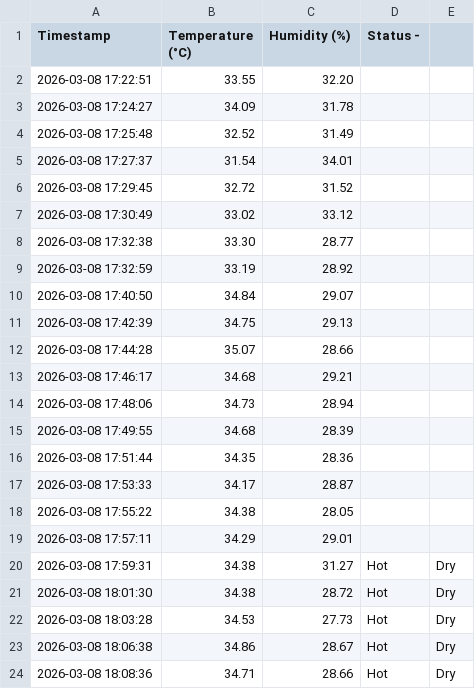
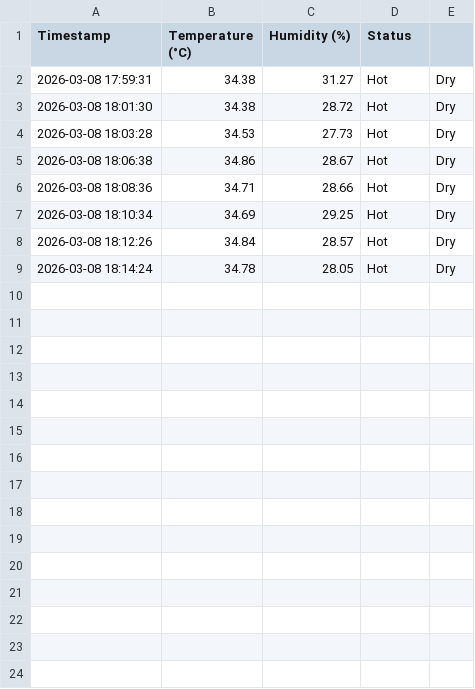
Before and after one commit to Hurrz7789/Hackathon_Project_2026, a CSV file: temp_hum_log.csv, drawn as a sheet; only a part is shown; the shorter side is filled out with more unchanged rows.

Commit message:
Fix CSV header and remove redundant status column
Removed extra status column and adjusted header.

```diff
--- a/temp_hum_log.csv
+++ b/temp_hum_log.csv
@@ -1,20 +1,2 @@
-Timestamp,Temperature (°C),Humidity (%),Status -
-2026-03-08 17:22:51 ,33.55,32.20
-2026-03-08 17:24:27 ,34.09,31.78
-2026-03-08 17:25:48 ,32.52,31.49
-2026-03-08 17:27:37 ,31.54,34.01
-2026-03-08 17:29:45 ,32.72,31.52
-2026-03-08 17:30:49 ,33.02,33.12
-2026-03-08 17:32:38 ,33.30,28.77
-2026-03-08 17:32:59 ,33.19,28.92
-2026-03-08 17:40:50 ,34.84,29.07
-2026-03-08 17:42:39 ,34.75,29.13
-2026-03-08 17:44:28 ,35.07,28.66
-2026-03-08 17:46:17 ,34.68,29.21
-2026-03-08 17:48:06 ,34.73,28.94
-2026-03-08 17:49:55 ,34.68,28.39
-2026-03-08 17:51:44 ,34.35,28.36
-2026-03-08 17:53:33 ,34.17,28.87
-2026-03-08 17:55:22 ,34.38,28.05
-2026-03-08 17:57:11 ,34.29,29.01
+Timestamp,Temperature (°C),Humidity (%), Status
 2026-03-08 17:59:31,34.38,31.27,Hot,Dry
```
